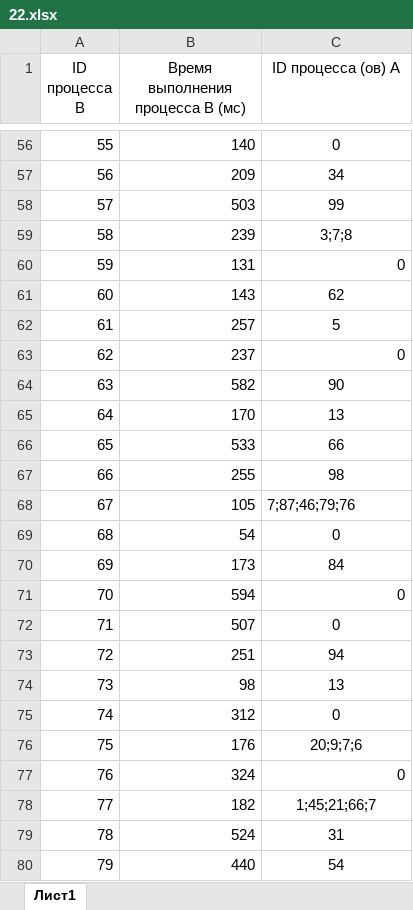
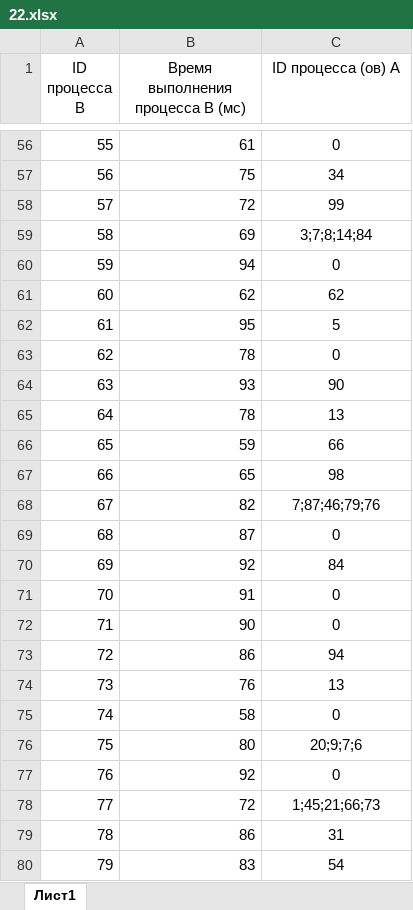
Before and after one commit to Grigoriy1988/EGE, an Excel workbook: Варианты/02/22.xlsx, sheet Лист1, drawn as a sheet; only a part is shown, gaps mark what is left out; values as stored, in another font and other column widths than the file's, no borders; the diff covers the shown part only; the diff names each change by its address in the sheet, - before the commit and + after, or states it on an @@ line.

```diff
--- a/Варианты/02/22.xlsx (sheet Лист1)
+++ b/Варианты/02/22.xlsx (sheet Лист1)
-B56 (Время выполнения процесса B (мс)): 140
+B56 (Время выполнения процесса B (мс)): 61
-B57 (Время выполнения процесса B (мс)): 209
+B57 (Время выполнения процесса B (мс)): 75
-B58 (Время выполнения процесса B (мс)): 503
+B58 (Время выполнения процесса B (мс)): 72
-B59 (Время выполнения процесса B (мс)): 239
+B59 (Время выполнения процесса B (мс)): 69
-C59 (ID процесса (ов) A): 3;7;8
+C59 (ID процесса (ов) A): 3;7;8;14;84
-B60 (Время выполнения процесса B (мс)): 131
+B60 (Время выполнения процесса B (мс)): 94
-C60 alignment: right
+C60 alignment: center
-B61 (Время выполнения процесса B (мс)): 143
+B61 (Время выполнения процесса B (мс)): 62
-B62 (Время выполнения процесса B (мс)): 257
+B62 (Время выполнения процесса B (мс)): 95
-B63 (Время выполнения процесса B (мс)): 237
+B63 (Время выполнения процесса B (мс)): 78
-C63 alignment: right
+C63 alignment: center
-B64 (Время выполнения процесса B (мс)): 582
+B64 (Время выполнения процесса B (мс)): 93
-B65 (Время выполнения процесса B (мс)): 170
+B65 (Время выполнения процесса B (мс)): 78
-B66 (Время выполнения процесса B (мс)): 533
+B66 (Время выполнения процесса B (мс)): 59
-B67 (Время выполнения процесса B (мс)): 255
+B67 (Время выполнения процесса B (мс)): 65
-B68 (Время выполнения процесса B (мс)): 105
+B68 (Время выполнения процесса B (мс)): 82
-C68 alignment: left
+C68 alignment: center
-B69 (Время выполнения процесса B (мс)): 54
+B69 (Время выполнения процесса B (мс)): 87
-B70 (Время выполнения процесса B (мс)): 173
+B70 (Время выполнения процесса B (мс)): 92
-B71 (Время выполнения процесса B (мс)): 594
+B71 (Время выполнения процесса B (мс)): 91
-C71 alignment: right
+C71 alignment: center
-B72 (Время выполнения процесса B (мс)): 507
+B72 (Время выполнения процесса B (мс)): 90
-B73 (Время выполнения процесса B (мс)): 251
+B73 (Время выполнения процесса B (мс)): 86
-B74 (Время выполнения процесса B (мс)): 98
+B74 (Время выполнения процесса B (мс)): 76
-B75 (Время выполнения процесса B (мс)): 312
+B75 (Время выполнения процесса B (мс)): 58
-B76 (Время выполнения процесса B (мс)): 176
+B76 (Время выполнения процесса B (мс)): 80
-B77 (Время выполнения процесса B (мс)): 324
+B77 (Время выполнения процесса B (мс)): 92
-C77 alignment: right
+C77 alignment: center
-B78 (Время выполнения процесса B (мс)): 182
+B78 (Время выполнения процесса B (мс)): 72
-C78 (ID процесса (ов) A): 1;45;21;66;7
+C78 (ID процесса (ов) A): 1;45;21;66;73
-B79 (Время выполнения процесса B (мс)): 524
+B79 (Время выполнения процесса B (мс)): 86
-B80 (Время выполнения процесса B (мс)): 440
+B80 (Время выполнения процесса B (мс)): 83
```
Also changed, not shown: 85 edited cells elsewhere in this sheet, Варианты/02/Решение/22.xlsx, 46 other files.
